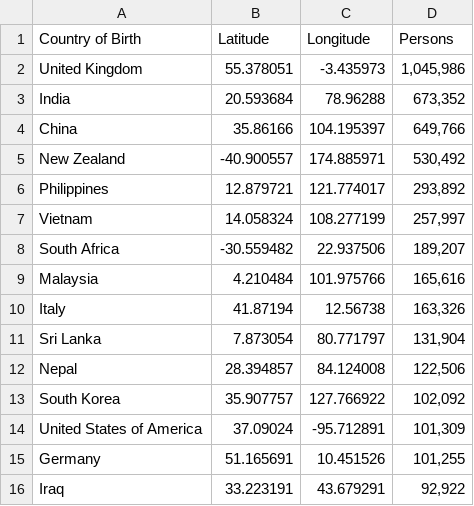
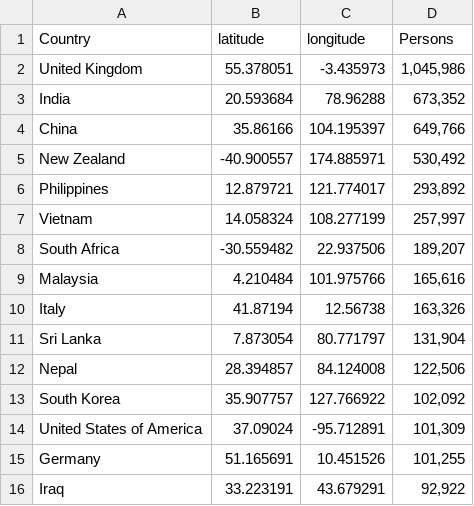
Before and after one commit to stefan-ty-su/fit3179, a CSV file: vis/data/CoBAus.csv, drawn as a sheet.

Commit message:
Updated csv

```diff
--- a/vis/data/CoBAus.csv
+++ b/vis/data/CoBAus.csv
@@ -1,2 +1,2 @@
-Country of Birth,Latitude,Longitude,Persons
+Country,latitude,longitude,Persons
 United Kingdom,55.378051,-3.435973,"1,045,986"
```
